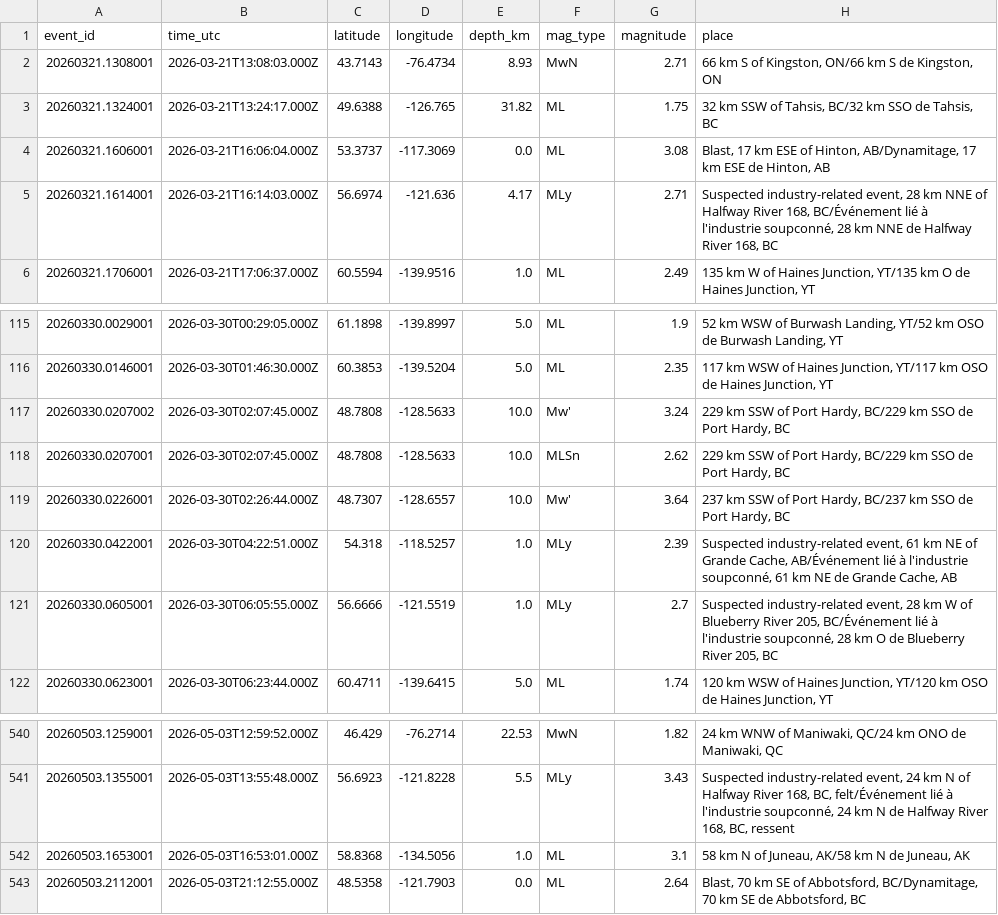
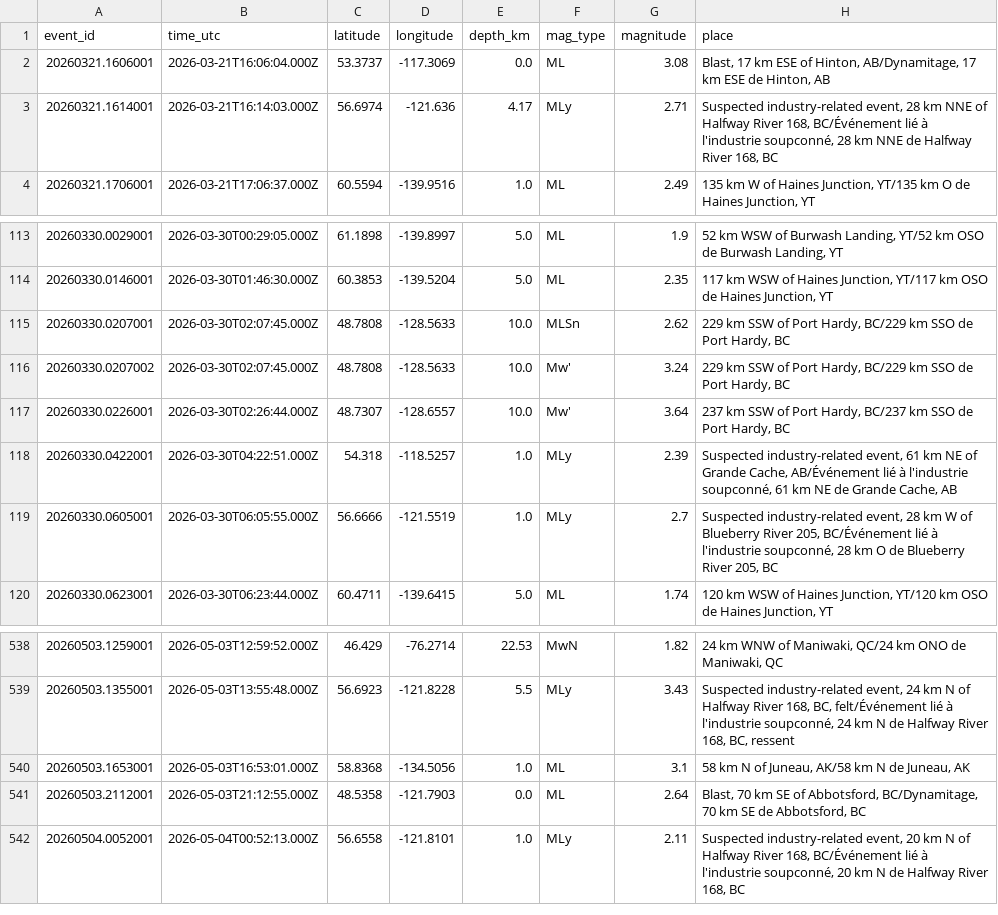
Before and after one commit to Alpeace89/piquakecanada, a CSV file: eq_canada_recent.csv, drawn as a sheet; only a part is shown, gaps mark what is left out.

```diff
--- a/eq_canada_recent.csv
+++ b/eq_canada_recent.csv
@@ -1,4 +1,2 @@
 event_id,time_utc,latitude,longitude,depth_km,mag_type,magnitude,place
-20260321.1308001,2026-03-21T13:08:03.000Z,43.7143,-76.4734,8.93,MwN,2.71,"66 km S of Kingston, ON/66 km S de Kingston, ON"
-20260321.1324001,2026-03-21T13:24:17.000Z,49.6388,-126.765,31.82,ML,1.75,"32 km SSW of Tahsis, BC/32 km SSO de Tahsis, BC"
 20260321.1606001,2026-03-21T16:06:04.000Z,53.3737,-117.3069,0.0,ML,3.08,"Blast, 17 km ESE of Hinton, AB/Dynamitage, 17 km ESE de Hinton, AB"
@@ -116,4 +114,4 @@ event_id,time_utc,latitude,longitude,depth_km,mag_type,magnitude,place
 20260330.0146001,2026-03-30T01:46:30.000Z,60.3853,-139.5204,5.0,ML,2.35,"117 km WSW of Haines Junction, YT/117 km OSO de Haines Junction, YT"
+20260330.0207001,2026-03-30T02:07:45.000Z,48.7808,-128.5633,10.0,MLSn,2.62,"229 km SSW of Port Hardy, BC/229 km SSO de Port Hardy, BC"
 20260330.0207002,2026-03-30T02:07:45.000Z,48.7808,-128.5633,10.0,Mw',3.24,"229 km SSW of Port Hardy, BC/229 km SSO de Port Hardy, BC"
-20260330.0207001,2026-03-30T02:07:45.000Z,48.7808,-128.5633,10.0,MLSn,2.62,"229 km SSW of Port Hardy, BC/229 km SSO de Port Hardy, BC"
 20260330.0226001,2026-03-30T02:26:44.000Z,48.7307,-128.6557,10.0,Mw',3.64,"237 km SSW of Port Hardy, BC/237 km SSO de Port Hardy, BC"
@@ -543 +541,2 @@ event_id,time_utc,latitude,longitude,depth_km,mag_type,magnitude,place
 20260503.2112001,2026-05-03T21:12:55.000Z,48.5358,-121.7903,0.0,ML,2.64,"Blast, 70 km SE of Abbotsford, BC/Dynamitage, 70 km SE de Abbotsford, BC"
+20260504.0052001,2026-05-04T00:52:13.000Z,56.6558,-121.8101,1.0,MLy,2.11,"Suspected industry-related event, 20 km N of Halfway River 168, BC/Événement lié à l'industrie soupconné, 20 km N de Halfway River 168, BC"
```
Also changed, not shown: 23 other files.
